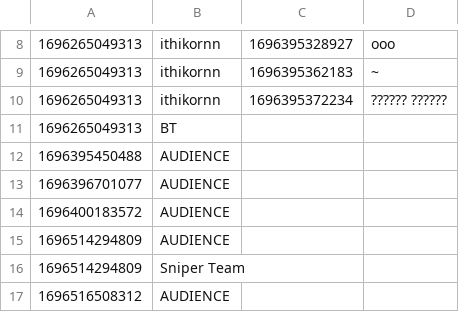
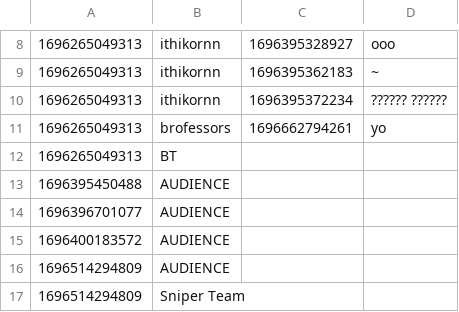
Before and after one commit to aeuro7/Java-EventManager-Project, a CSV file: data/chat.csv, drawn as a sheet; only a part is shown, gaps mark what is left out; the shorter side is filled out with more unchanged rows.

```diff
--- a/data/chat.csv
+++ b/data/chat.csv
@@ -10,2 +10,3 @@
 1696265049313,ithikornn,1696395372234,?????? ??????
+1696265049313,brofessors,1696662794261,yo
 1696265049313,BT
```
Also changed, not shown: data/event.csv, data/login.csv, 5 other files.
